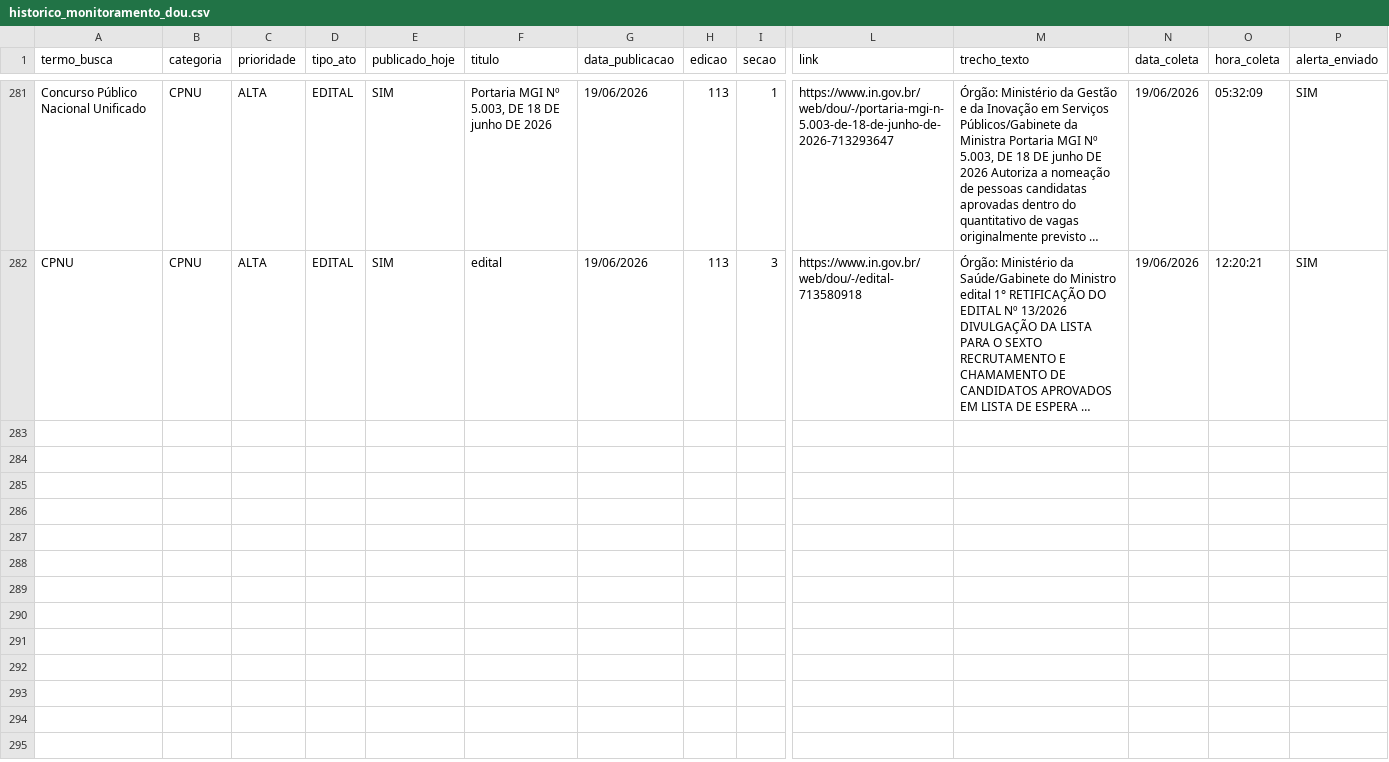
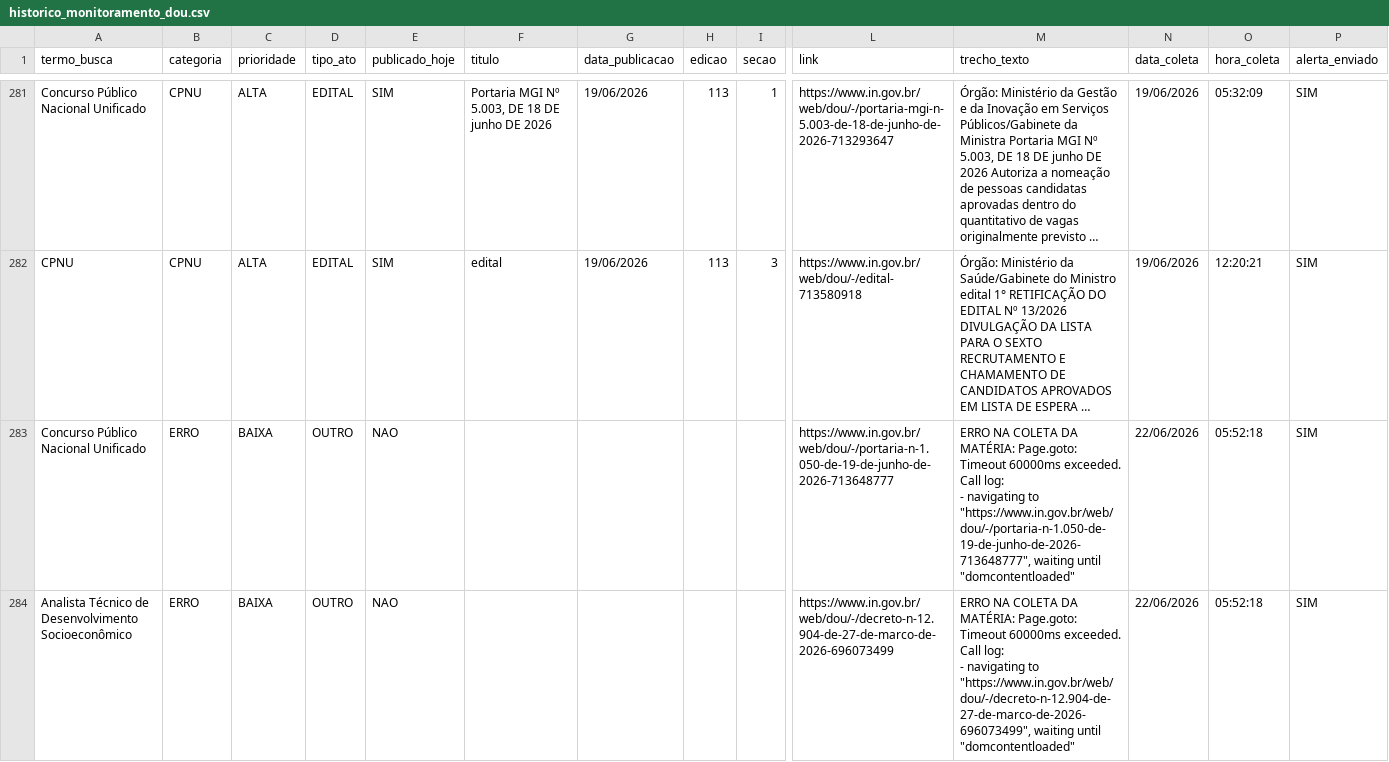
Before and after one commit to isisms/monitor_dou_cpnu, a CSV file: storage/historico_monitoramento_dou.csv, drawn as a sheet; only a part is shown, gaps mark what is left out; long unchanged cells end in …; rows hold the shown columns only; ↵ is a line break in a cell; the diff names each change by its address in the sheet, - before the commit and + after, or states it on an @@ line.

```diff
--- a/storage/historico_monitoramento_dou.csv
+++ b/storage/historico_monitoramento_dou.csv
+row 283: Concurso Público Nacional Unificado | ERRO | BAIXA | OUTRO | NAO |  |  |  |  | https://www.in.gov.br/web/dou/-/portaria-n-1.050-de-19-de-junho-de-2026-713648777 | ERRO NA COLETA DA MATÉRIA: Page.goto: Timeout 60000ms exceeded. ↵ Call log: ↵ - navigating to "https://www.in.gov.br/web/dou/-/portaria-n-1.050-de-19-de-junho-de-2026-713648777", waiting until "domcontentloaded" | 22/06/2026 | 05:52:18 | SIM
+row 284: Analista Técnico de Desenvolvimento Socioeconômico | ERRO | BAIXA | OUTRO | NAO |  |  |  |  | https://www.in.gov.br/web/dou/-/decreto-n-12.904-de-27-de-marco-de-2026-696073499 | ERRO NA COLETA DA MATÉRIA: Page.goto: Timeout 60000ms exceeded. ↵ Call log: ↵ - navigating to "https://www.in.gov.br/web/dou/-/decreto-n-12.904-de-27-de-marco-de-2026-696073499", waiting until "domcontentloaded" | 22/06/2026 | 05:52:18 | SIM
```
Also changed, not shown: 1 other file.
